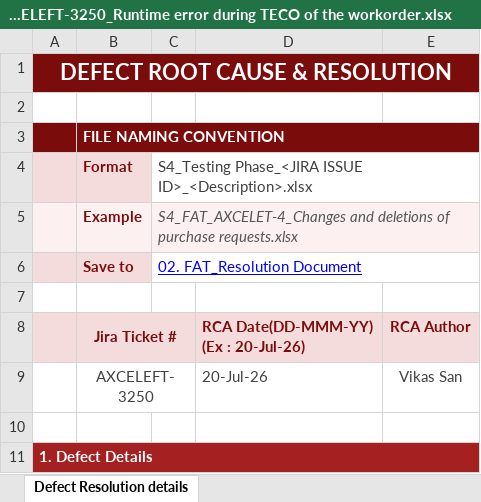
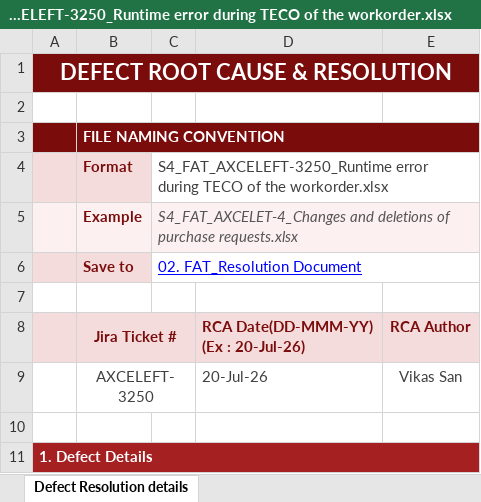
Before and after one commit to jainritika9/JIRADOC, an Excel workbook: 02. FAT_Resolution Document/S4_FAT_AXCELEFT-3250_Runtime error during TECO of the workorder.xlsx, sheet Defect Resolution details, drawn as a sheet; only a part is shown; values as stored, in another font and other column widths than the file's, no borders; the diff names each change by its address in the sheet, - before the commit and + after, or states it on an @@ line.

Commit message:
Update Format cell to match filename for S4_FAT_AXCELEFT-3250_Runtime error during TECO of the workorder.xlsx

```diff
--- a/02. FAT_Resolution Document/S4_FAT_AXCELEFT-3250_Runtime error during TECO of the workorder.xlsx (sheet Defect Resolution details)
+++ b/02. FAT_Resolution Document/S4_FAT_AXCELEFT-3250_Runtime error during TECO of the workorder.xlsx (sheet Defect Resolution details)
-C4: S4_Testing Phase_<JIRA ISSUE ID>_<Description>.xlsx
+C4: S4_FAT_AXCELEFT-3250_Runtime error during TECO of the workorder.xlsx
```
